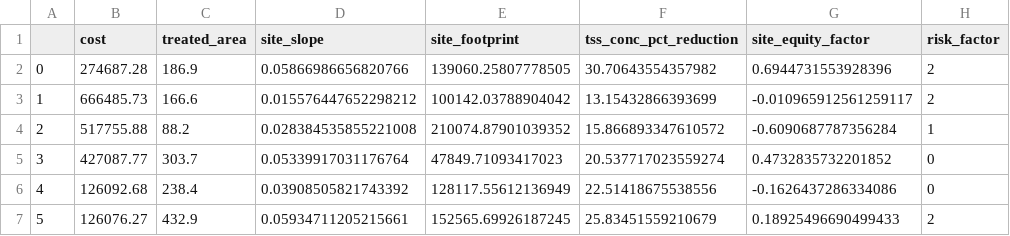
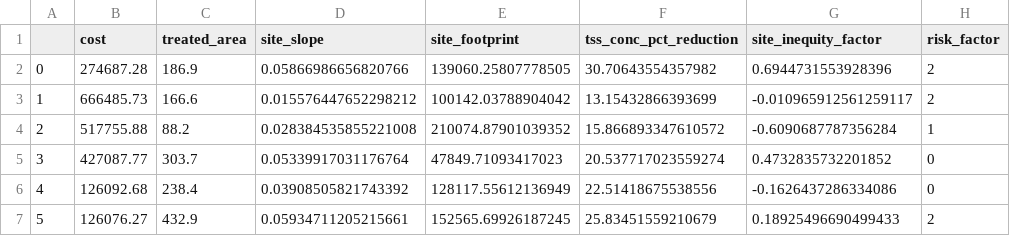
Before and after one commit to austinorr/mcdm-rs, a CSV file: examples/data/alternatives_long.csv, drawn as a sheet; only a part is shown.

```diff
--- a/examples/data/alternatives_long.csv
+++ b/examples/data/alternatives_long.csv
@@ -1,2 +1,2 @@
-,cost,treated_area,site_slope,site_footprint,tss_conc_pct_reduction,site_equity_factor,risk_factor
+,cost,treated_area,site_slope,site_footprint,tss_conc_pct_reduction,site_inequity_factor,risk_factor
 0,274687.28,186.9,0.05866986656820766,139060.25807778505,30.70643554357982,0.6944731553928396,2
```
Also changed, not shown: 7 other files.
